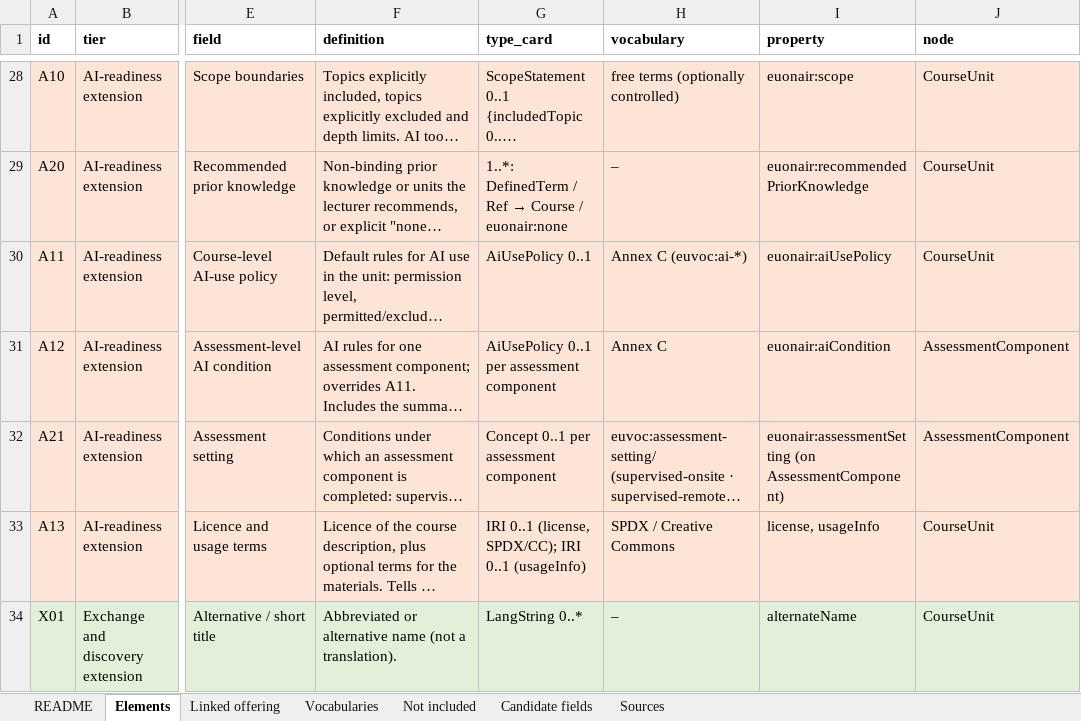
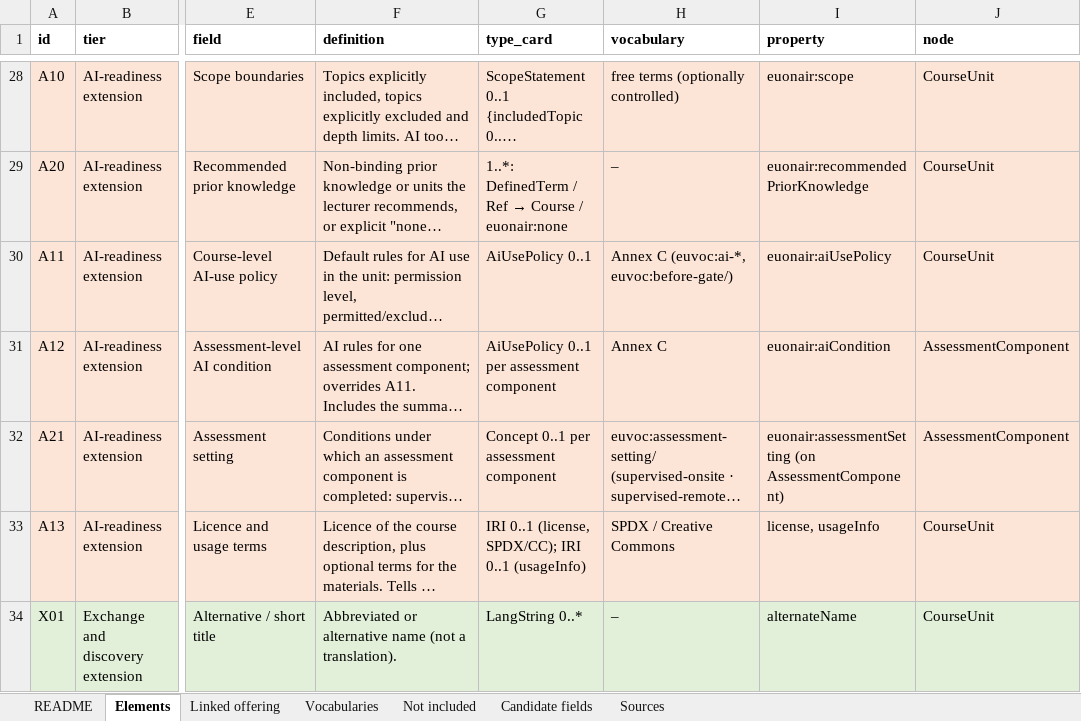
Before and after one commit to euonair/course-profile, an Excel workbook: profile.xlsx, sheet Elements, drawn as a sheet; only a part is shown, gaps mark what is left out; long unchanged cells end in …; values as stored, in another font and other column widths than the file's, no borders; the diff names each change by its address in the sheet, - before the commit and + after, or states it on an @@ line.

```diff
--- a/profile.xlsx (sheet Elements)
+++ b/profile.xlsx (sheet Elements)
-H30 (vocabulary): Annex C (euvoc:ai-*)
+H30 (vocabulary): Annex C (euvoc:ai-*, euvoc:before-gate/)
```
Also changed, not shown: sheet Candidate fields, sheet Not included, profile/0.9/profile.xlsx, 12 other files.
